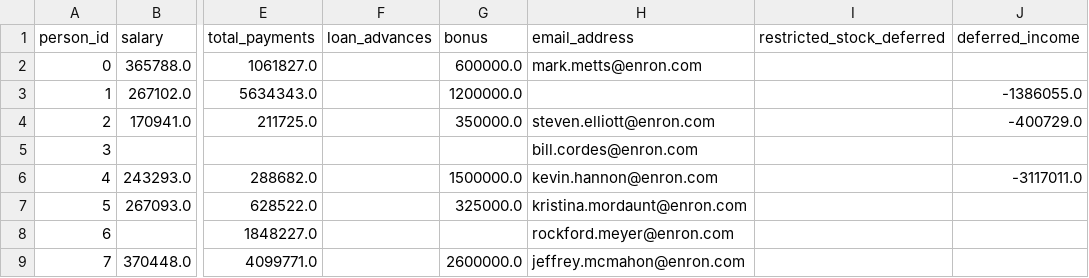
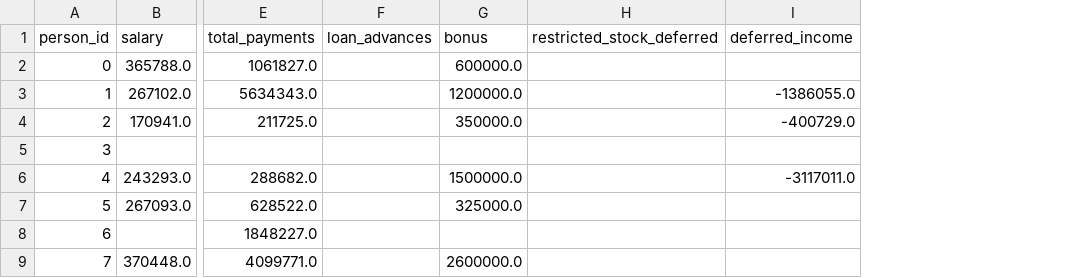
Before and after one commit to opsds-abn/assessment, a CSV file: data/persons_of_interest.csv, drawn as a sheet; only a part is shown, gaps mark what is left out; the diff names each change by its address in the sheet, - before the commit and + after, or states it on an @@ line.

```diff
--- a/data/persons_of_interest.csv
+++ b/data/persons_of_interest.csv
-column H (email_address), rows 2-9: mark.metts@enron.com |  | steven.elliott@enron.com | bill.cordes@enron.com | kevin.hannon@enron.com | kristina.mordaunt@enron.com | rockford.meyer@enron.com | jeffrey.mcmahon@enron.com
```
Also changed, not shown: 1 other file.
